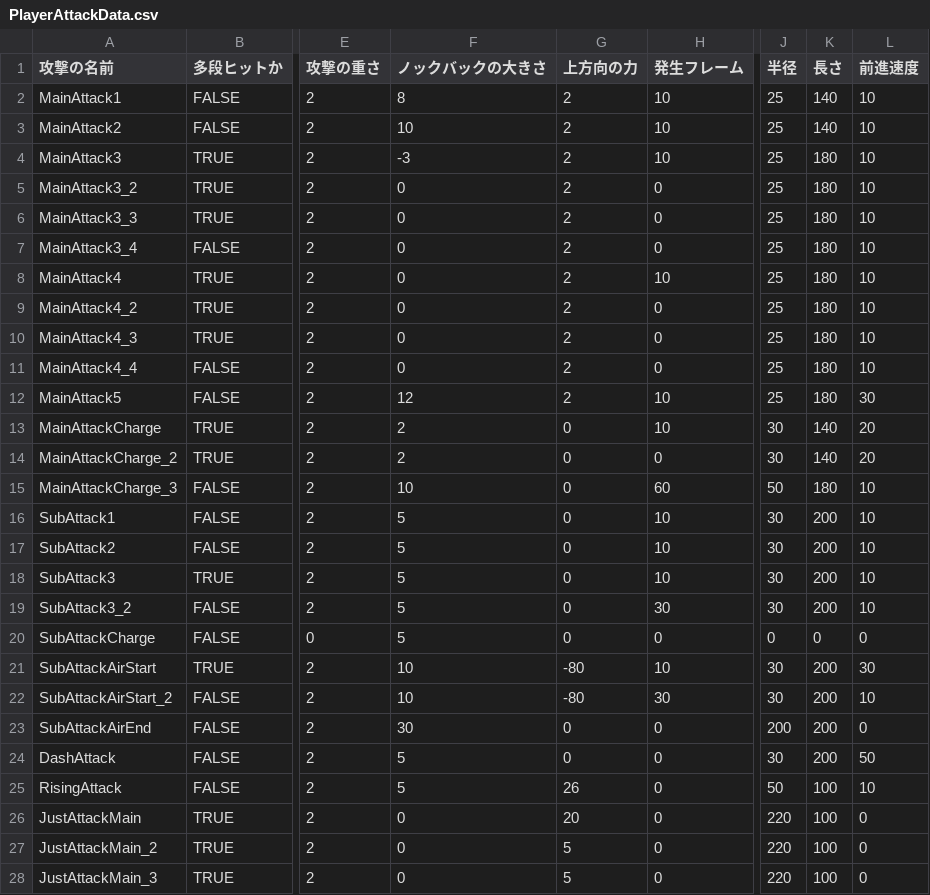
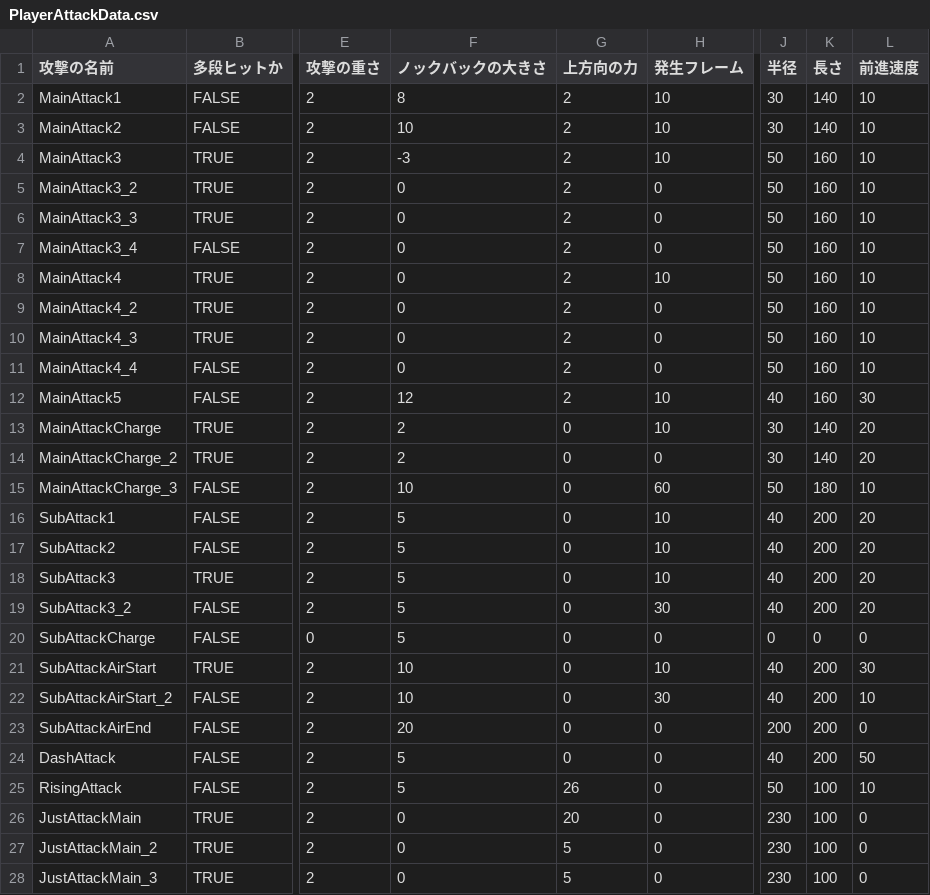
Before and after one commit to lovecap7/NierGame, a CSV file: Project/Data/CSV/Player/PlayerAttackData.csv, drawn as a sheet; only a part is shown, gaps mark what is left out; the diff covers the shown part only; the diff names each change by its address in the sheet, - before the commit and + after, or states it on an @@ line.

```diff
--- a/Project/Data/CSV/Player/PlayerAttackData.csv
+++ b/Project/Data/CSV/Player/PlayerAttackData.csv
-J2:J3 (半径): 25
+J2:J3 (半径): 30
-J4:J11 (半径): 25
+J4:J11 (半径): 50
-K4:K12 (長さ): 180
+K4:K12 (長さ): 160
-J12 (半径): 25
+J12 (半径): 40
-J16:J19 (半径): 30
+J16:J19 (半径): 40
-L16:L19 (前進速度): 10
+L16:L19 (前進速度): 20
-G21:G22 (上方向の力): -80
+G21:G22 (上方向の力): 0
-J21:J22 (半径): 30
+J21:J22 (半径): 40
-F23 (ノックバックの大きさ): 30
+F23 (ノックバックの大きさ): 20
-J24 (半径): 30
+J24 (半径): 40
-J26:J28 (半径): 220
+J26:J28 (半径): 230
```
Also changed, not shown: 18 edited cells elsewhere in this file, Project/Data/CSV/DebugScene/CharacterData.csv, Project/Data/CSV/DebugScene/StageData.csv, 27 other files.
